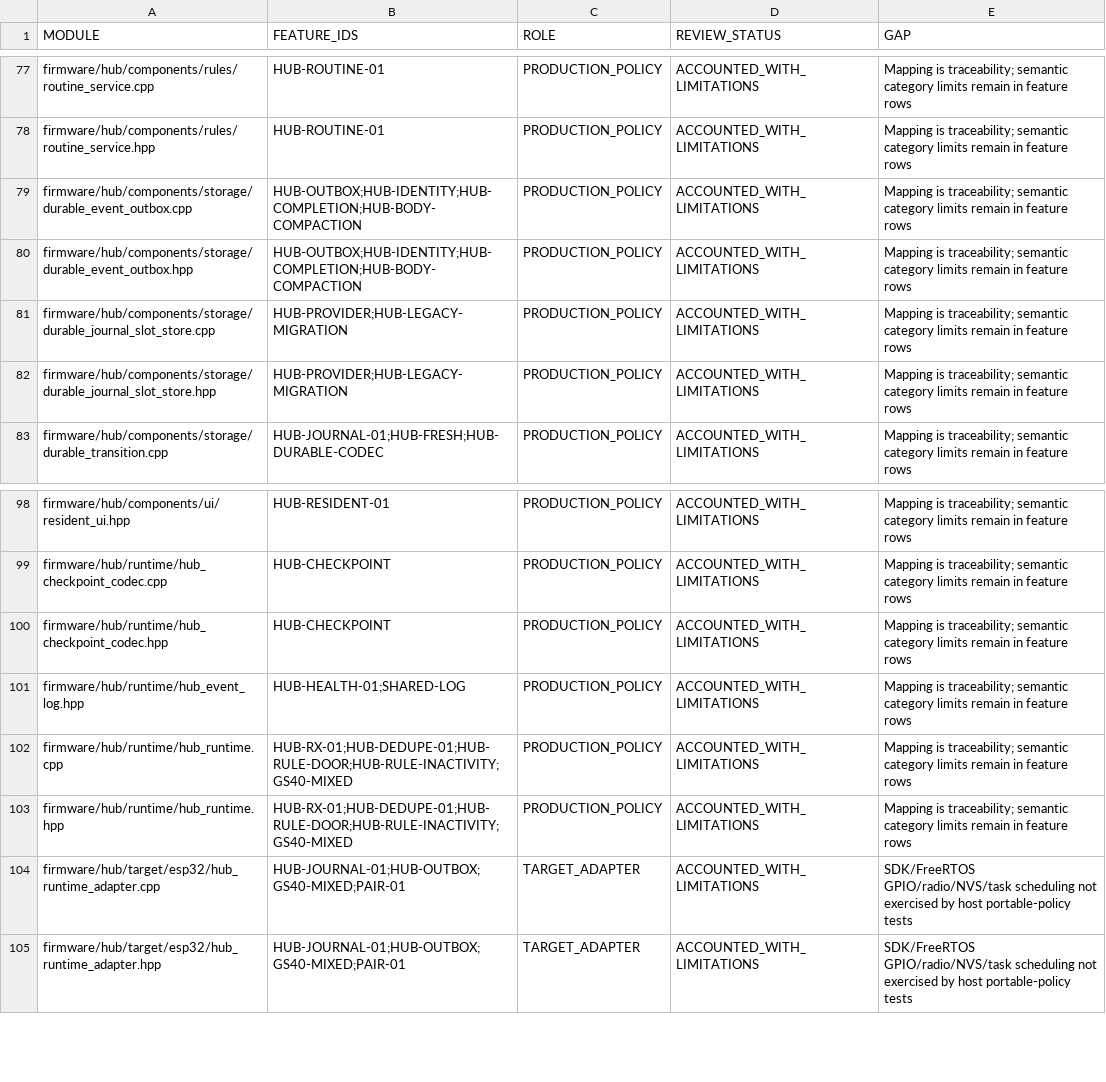
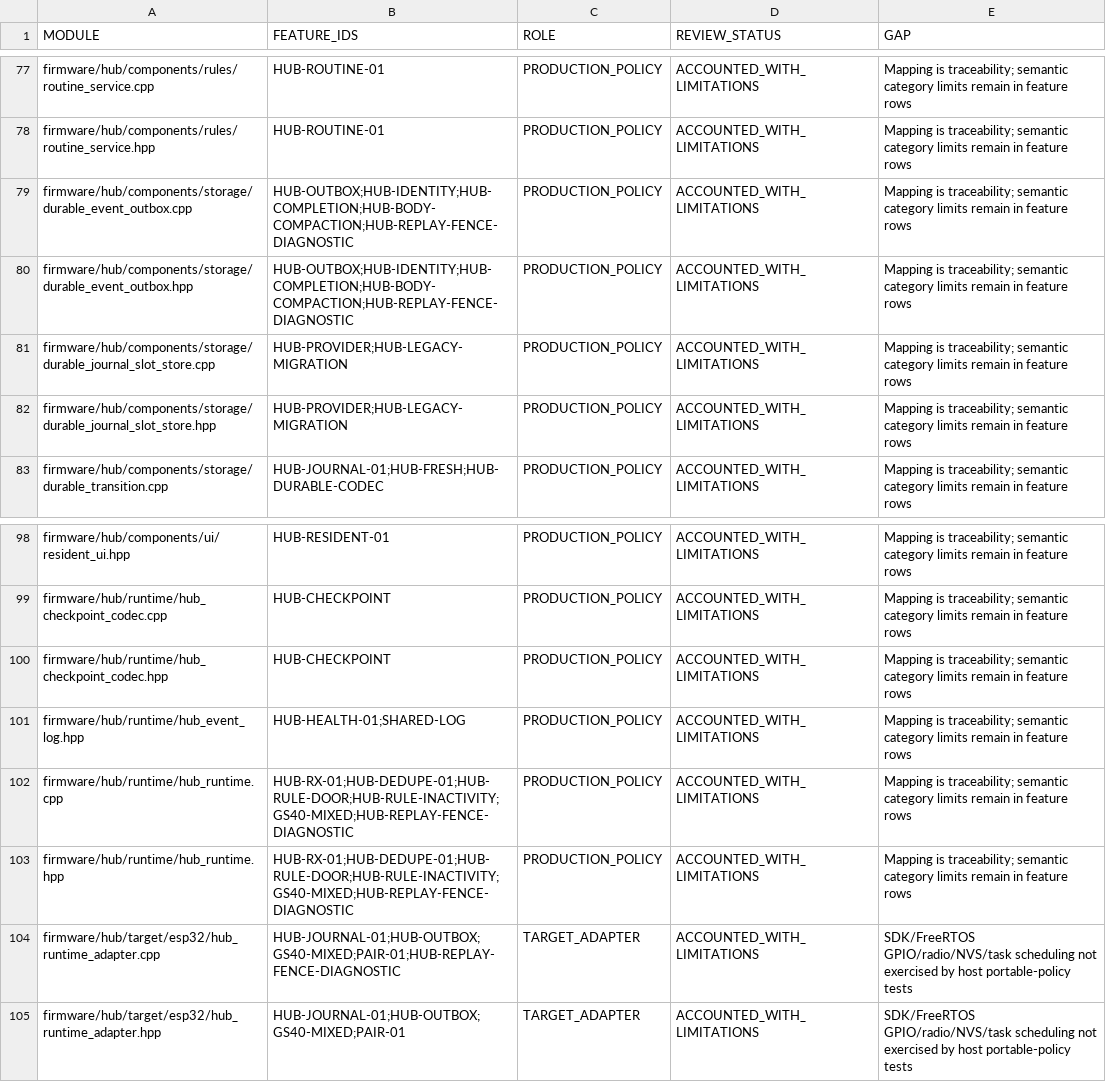
Before and after one commit to udaybhan200683/Ghar_sajag, a CSV file: docs/validation/SOURCE_FEATURE_INVENTORY.csv, drawn as a sheet; only a part is shown, gaps mark what is left out.

```diff
--- a/docs/validation/SOURCE_FEATURE_INVENTORY.csv
+++ b/docs/validation/SOURCE_FEATURE_INVENTORY.csv
@@ -78,4 +78,4 @@ firmware/hub/components/rules/routine_service.cpp,HUB-ROUTINE-01,PRODUCTION_POLI
 firmware/hub/components/rules/routine_service.hpp,HUB-ROUTINE-01,PRODUCTION_POLICY,ACCOUNTED_WITH_LIMITATIONS,Mapping is traceability; semantic category limits remain in feature rows
-firmware/hub/components/storage/durable_event_outbox.cpp,HUB-OUTBOX;HUB-IDENTITY;HUB-COMPLETION;HUB-BODY-COMPACTION,PRODUCTION_POLICY,ACCOUNTED_WITH_LIMITATIONS,Mapping is traceability; semantic category limits remain in feature rows
-firmware/hub/components/storage/durable_event_outbox.hpp,HUB-OUTBOX;HUB-IDENTITY;HUB-COMPLETION;HUB-BODY-COMPACTION,PRODUCTION_POLICY,ACCOUNTED_WITH_LIMITATIONS,Mapping is traceability; semantic category limits remain in feature rows
+firmware/hub/components/storage/durable_event_outbox.cpp,HUB-OUTBOX;HUB-IDENTITY;HUB-COMPLETION;HUB-BODY-COMPACTION;HUB-REPLAY-FENCE-DIAGNOSTIC,PRODUCTION_POLICY,ACCOUNTED_WITH_LIMITATIONS,Mapping is traceability; semantic category limits remain in feature rows
+firmware/hub/components/storage/durable_event_outbox.hpp,HUB-OUTBOX;HUB-IDENTITY;HUB-COMPLETION;HUB-BODY-COMPACTION;HUB-REPLAY-FENCE-DIAGNOSTIC,PRODUCTION_POLICY,ACCOUNTED_WITH_LIMITATIONS,Mapping is traceability; semantic category limits remain in feature rows
 firmware/hub/components/storage/durable_journal_slot_store.cpp,HUB-PROVIDER;HUB-LEGACY-MIGRATION,PRODUCTION_POLICY,ACCOUNTED_WITH_LIMITATIONS,Mapping is traceability; semantic category limits remain in feature rows
@@ -101,5 +101,5 @@ firmware/hub/runtime/hub_checkpoint_codec.hpp,HUB-CHECKPOINT,PRODUCTION_POLICY,A
 firmware/hub/runtime/hub_event_log.hpp,HUB-HEALTH-01;SHARED-LOG,PRODUCTION_POLICY,ACCOUNTED_WITH_LIMITATIONS,Mapping is traceability; semantic category limits remain in feature rows
-firmware/hub/runtime/hub_runtime.cpp,HUB-RX-01;HUB-DEDUPE-01;HUB-RULE-DOOR;HUB-RULE-INACTIVITY;GS40-MIXED,PRODUCTION_POLICY,ACCOUNTED_WITH_LIMITATIONS,Mapping is traceability; semantic category limits remain in feature rows
-firmware/hub/runtime/hub_runtime.hpp,HUB-RX-01;HUB-DEDUPE-01;HUB-RULE-DOOR;HUB-RULE-INACTIVITY;GS40-MIXED,PRODUCTION_POLICY,ACCOUNTED_WITH_LIMITATIONS,Mapping is traceability; semantic category limits remain in feature rows
-firmware/hub/target/esp32/hub_runtime_adapter.cpp,HUB-JOURNAL-01;HUB-OUTBOX;GS40-MIXED;PAIR-01,TARGET_ADAPTER,ACCOUNTED_WITH_LIMITATIONS,SDK/FreeRTOS GPIO/radio/NVS/task scheduling not exercised by host portable-policy tests
+firmware/hub/runtime/hub_runtime.cpp,HUB-RX-01;HUB-DEDUPE-01;HUB-RULE-DOOR;HUB-RULE-INACTIVITY;GS40-MIXED;HUB-REPLAY-FENCE-DIAGNOSTIC,PRODUCTION_POLICY,ACCOUNTED_WITH_LIMITATIONS,Mapping is traceability; semantic category limits remain in feature rows
+firmware/hub/runtime/hub_runtime.hpp,HUB-RX-01;HUB-DEDUPE-01;HUB-RULE-DOOR;HUB-RULE-INACTIVITY;GS40-MIXED;HUB-REPLAY-FENCE-DIAGNOSTIC,PRODUCTION_POLICY,ACCOUNTED_WITH_LIMITATIONS,Mapping is traceability; semantic category limits remain in feature rows
+firmware/hub/target/esp32/hub_runtime_adapter.cpp,HUB-JOURNAL-01;HUB-OUTBOX;GS40-MIXED;PAIR-01;HUB-REPLAY-FENCE-DIAGNOSTIC,TARGET_ADAPTER,ACCOUNTED_WITH_LIMITATIONS,SDK/FreeRTOS GPIO/radio/NVS/task scheduling not exercised by host portable-policy tests
 firmware/hub/target/esp32/hub_runtime_adapter.hpp,HUB-JOURNAL-01;HUB-OUTBOX;GS40-MIXED;PAIR-01,TARGET_ADAPTER,ACCOUNTED_WITH_LIMITATIONS,SDK/FreeRTOS GPIO/radio/NVS/task scheduling not exercised by host portable-policy tests
```
Also changed, not shown: docs/validation/MASTER_TRACEABILITY.csv, 14 other files.
